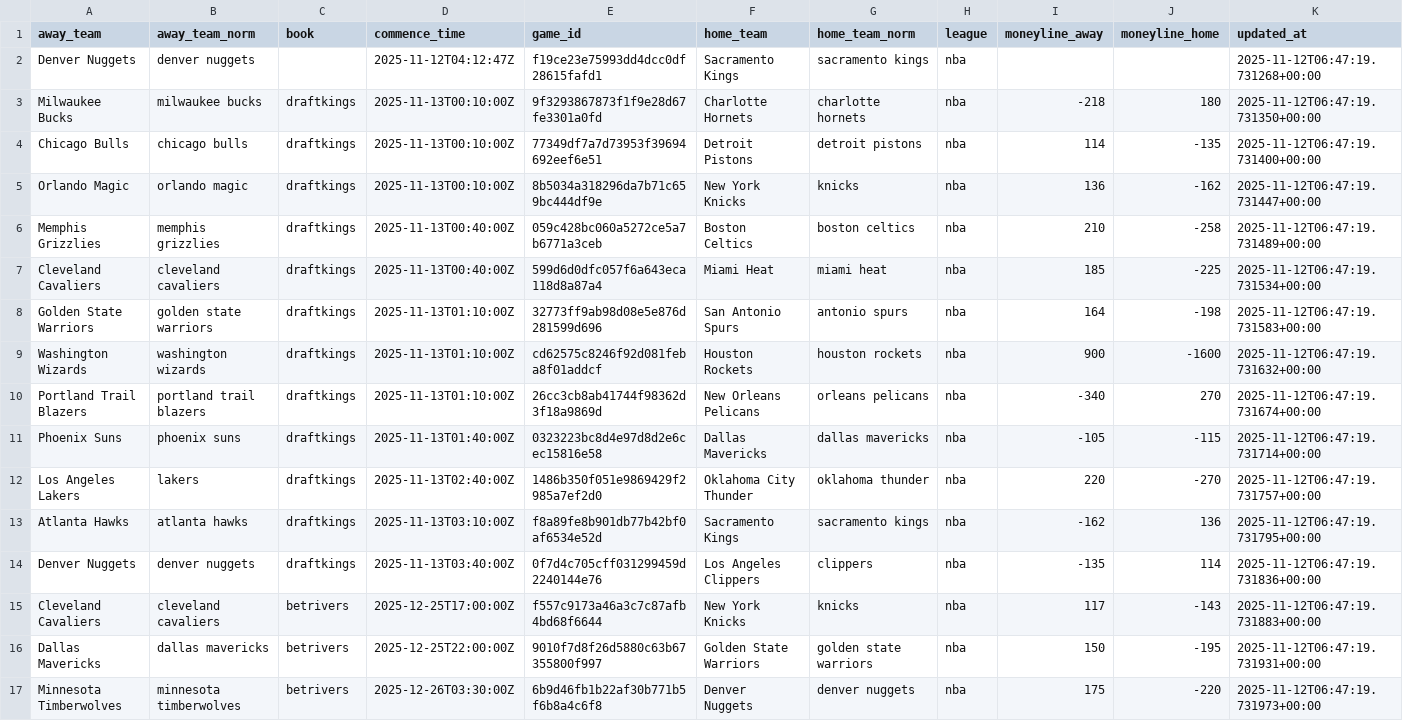
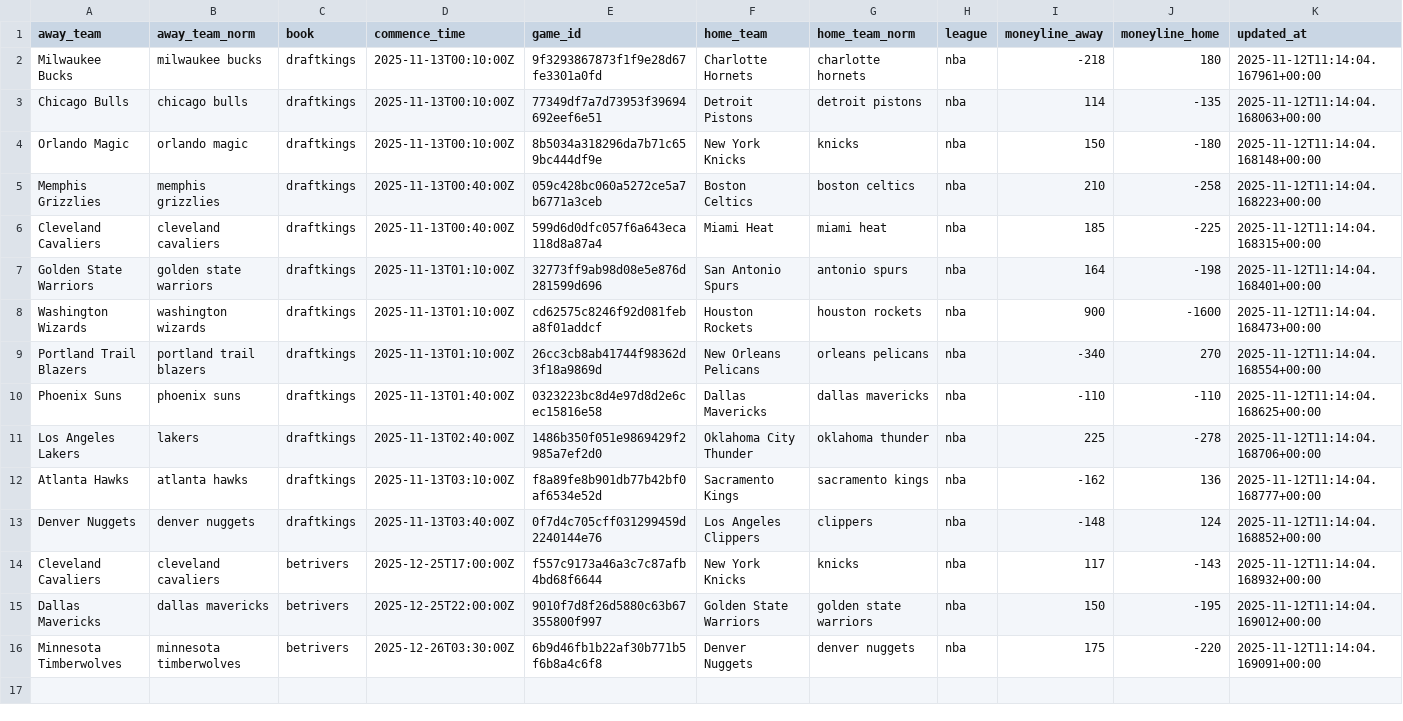
Before and after one commit to AdhiKalimuthu/bankroll-data, a CSV file: data/exports/odds_nba.csv, drawn as a sheet.

Commit message:
chore(refresh): data export 2025-11-12 05:19:29

```diff
--- a/data/exports/odds_nba.csv
+++ b/data/exports/odds_nba.csv
@@ -1,17 +1,16 @@
 away_team,away_team_norm,book,commence_time,game_id,home_team,home_team_norm,league,moneyline_away,moneyline_home,updated_at
-Denver Nuggets,denver nuggets,,2025-11-12T04:12:47Z,f19ce23e75993dd4dcc0df28615fafd1,Sacramento Kings,sacramento kings,nba,,,2025-11-12T06:47:19.731268+00:00
-Milwaukee Bucks,milwaukee bucks,draftkings,2025-11-13T00:10:00Z,9f3293867873f1f9e28d67fe3301a0fd,Charlotte Hornets,charlotte hornets,nba,-218,180,2025-11-12T06:47:19.731350+00:00
-Chicago Bulls,chicago bulls,draftkings,2025-11-13T00:10:00Z,77349df7a7d73953f39694692eef6e51,Detroit Pistons,detroit pistons,nba,114,-135,2025-11-12T06:47:19.731400+00:00
-Orlando Magic,orlando magic,draftkings,2025-11-13T00:10:00Z,8b5034a318296da7b71c659bc444df9e,New York Knicks,knicks,nba,136,-162,2025-11-12T06:47:19.731447+00:00
-Memphis Grizzlies,memphis grizzlies,draftkings,2025-11-13T00:40:00Z,059c428bc060a5272ce5a7b6771a3ceb,Boston Celtics,boston celtics,nba,210,-258,2025-11-12T06:47:19.731489+00:00
-Cleveland Cavaliers,cleveland cavaliers,draftkings,2025-11-13T00:40:00Z,599d6d0dfc057f6a643eca118d8a87a4,Miami Heat,miami heat,nba,185,-225,2025-11-12T06:47:19.731534+00:00
-Golden State Warriors,golden state warriors,draftkings,2025-11-13T01:10:00Z,32773ff9ab98d08e5e876d281599d696,San Antonio Spurs,antonio spurs,nba,164,-198,2025-11-12T06:47:19.731583+00:00
-Washington Wizards,washington wizards,draftkings,2025-11-13T01:10:00Z,cd62575c8246f92d081feba8f01addcf,Houston Rockets,houston rockets,nba,900,-1600,2025-11-12T06:47:19.731632+00:00
-Portland Trail Blazers,portland trail blazers,draftkings,2025-11-13T01:10:00Z,26cc3cb8ab41744f98362d3f18a9869d,New Orleans Pelicans,orleans pelicans,nba,-340,270,2025-11-12T06:47:19.731674+00:00
-Phoenix Suns,phoenix suns,draftkings,2025-11-13T01:40:00Z,0323223bc8d4e97d8d2e6cec15816e58,Dallas Mavericks,dallas mavericks,nba,-105,-115,2025-11-12T06:47:19.731714+00:00
-Los Angeles Lakers,lakers,draftkings,2025-11-13T02:40:00Z,1486b350f051e9869429f2985a7ef2d0,Oklahoma City Thunder,oklahoma thunder,nba,220,-270,2025-11-12T06:47:19.731757+00:00
-Atlanta Hawks,atlanta hawks,draftkings,2025-11-13T03:10:00Z,f8a89fe8b901db77b42bf0af6534e52d,Sacramento Kings,sacramento kings,nba,-162,136,2025-11-12T06:47:19.731795+00:00
-Denver Nuggets,denver nuggets,draftkings,2025-11-13T03:40:00Z,0f7d4c705cff031299459d2240144e76,Los Angeles Clippers,clippers,nba,-135,114,2025-11-12T06:47:19.731836+00:00
-Cleveland Cavaliers,cleveland cavaliers,betrivers,2025-12-25T17:00:00Z,f557c9173a46a3c7c87afb4bd68f6644,New York Knicks,knicks,nba,117,-143,2025-11-12T06:47:19.731883+00:00
-Dallas Mavericks,dallas mavericks,betrivers,2025-12-25T22:00:00Z,9010f7d8f26d5880c63b67355800f997,Golden State Warriors,golden state warriors,nba,150,-195,2025-11-12T06:47:19.731931+00:00
-Minnesota Timberwolves,minnesota timberwolves,betrivers,2025-12-26T03:30:00Z,6b9d46fb1b22af30b771b5f6b8a4c6f8,Denver Nuggets,denver nuggets,nba,175,-220,2025-11-12T06:47:19.731973+00:00
+Milwaukee Bucks,milwaukee bucks,draftkings,2025-11-13T00:10:00Z,9f3293867873f1f9e28d67fe3301a0fd,Charlotte Hornets,charlotte hornets,nba,-218,180,2025-11-12T11:14:04.167961+00:00
+Chicago Bulls,chicago bulls,draftkings,2025-11-13T00:10:00Z,77349df7a7d73953f39694692eef6e51,Detroit Pistons,detroit pistons,nba,114,-135,2025-11-12T11:14:04.168063+00:00
+Orlando Magic,orlando magic,draftkings,2025-11-13T00:10:00Z,8b5034a318296da7b71c659bc444df9e,New York Knicks,knicks,nba,150,-180,2025-11-12T11:14:04.168148+00:00
+Memphis Grizzlies,memphis grizzlies,draftkings,2025-11-13T00:40:00Z,059c428bc060a5272ce5a7b6771a3ceb,Boston Celtics,boston celtics,nba,210,-258,2025-11-12T11:14:04.168223+00:00
+Cleveland Cavaliers,cleveland cavaliers,draftkings,2025-11-13T00:40:00Z,599d6d0dfc057f6a643eca118d8a87a4,Miami Heat,miami heat,nba,185,-225,2025-11-12T11:14:04.168315+00:00
+Golden State Warriors,golden state warriors,draftkings,2025-11-13T01:10:00Z,32773ff9ab98d08e5e876d281599d696,San Antonio Spurs,antonio spurs,nba,164,-198,2025-11-12T11:14:04.168401+00:00
+Washington Wizards,washington wizards,draftkings,2025-11-13T01:10:00Z,cd62575c8246f92d081feba8f01addcf,Houston Rockets,houston rockets,nba,900,-1600,2025-11-12T11:14:04.168473+00:00
+Portland Trail Blazers,portland trail blazers,draftkings,2025-11-13T01:10:00Z,26cc3cb8ab41744f98362d3f18a9869d,New Orleans Pelicans,orleans pelicans,nba,-340,270,2025-11-12T11:14:04.168554+00:00
+Phoenix Suns,phoenix suns,draftkings,2025-11-13T01:40:00Z,0323223bc8d4e97d8d2e6cec15816e58,Dallas Mavericks,dallas mavericks,nba,-110,-110,2025-11-12T11:14:04.168625+00:00
+Los Angeles Lakers,lakers,draftkings,2025-11-13T02:40:00Z,1486b350f051e9869429f2985a7ef2d0,Oklahoma City Thunder,oklahoma thunder,nba,225,-278,2025-11-12T11:14:04.168706+00:00
+Atlanta Hawks,atlanta hawks,draftkings,2025-11-13T03:10:00Z,f8a89fe8b901db77b42bf0af6534e52d,Sacramento Kings,sacramento kings,nba,-162,136,2025-11-12T11:14:04.168777+00:00
+Denver Nuggets,denver nuggets,draftkings,2025-11-13T03:40:00Z,0f7d4c705cff031299459d2240144e76,Los Angeles Clippers,clippers,nba,-148,124,2025-11-12T11:14:04.168852+00:00
+Cleveland Cavaliers,cleveland cavaliers,betrivers,2025-12-25T17:00:00Z,f557c9173a46a3c7c87afb4bd68f6644,New York Knicks,knicks,nba,117,-143,2025-11-12T11:14:04.168932+00:00
+Dallas Mavericks,dallas mavericks,betrivers,2025-12-25T22:00:00Z,9010f7d8f26d5880c63b67355800f997,Golden State Warriors,golden state warriors,nba,150,-195,2025-11-12T11:14:04.169012+00:00
+Minnesota Timberwolves,minnesota timberwolves,betrivers,2025-12-26T03:30:00Z,6b9d46fb1b22af30b771b5f6b8a4c6f8,Denver Nuggets,denver nuggets,nba,175,-220,2025-11-12T11:14:04.169091+00:00
```
Also changed, not shown: data/exports/bankroll_plan.csv, data/exports/nba_advanced_player_all.csv, 9 other files.
